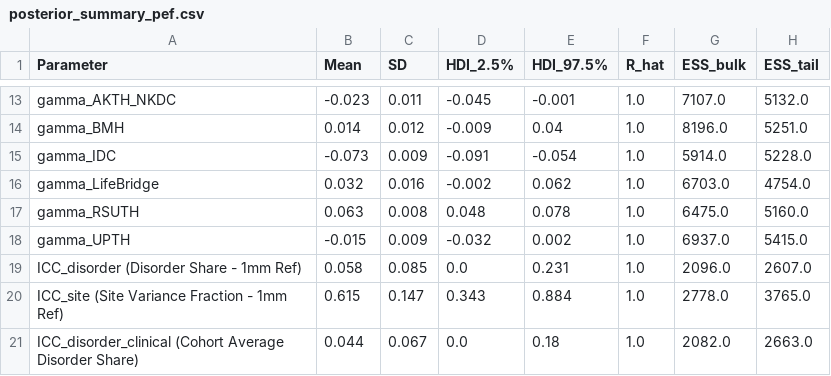
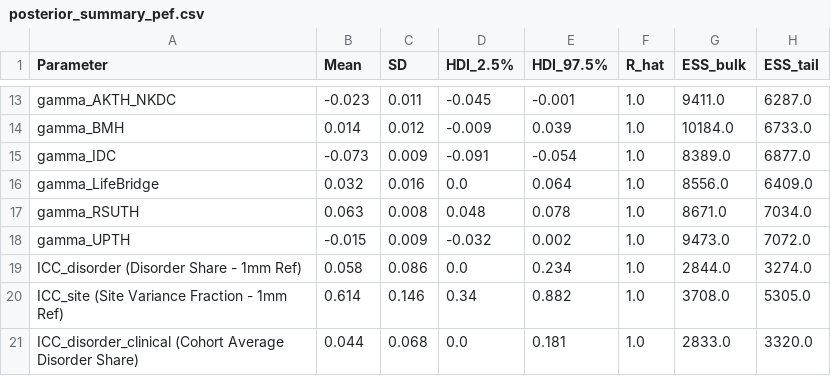
Before and after one commit to filimapatrick/Bayesian_Hierarchical_Modeling_of_Brain_Morphometry, a CSV file: results/tables/posterior_summary_pef.csv, drawn as a sheet; only a part is shown, gaps mark what is left out; the diff covers the shown part only; the diff names each change by its address in the sheet, - before the commit and + after, or states it on an @@ line.

```diff
--- a/results/tables/posterior_summary_pef.csv
+++ b/results/tables/posterior_summary_pef.csv
-G13 (ESS_bulk): 7107.0
+G13 (ESS_bulk): 9411.0
-H13 (ESS_tail): 5132.0
+H13 (ESS_tail): 6287.0
-E14 (HDI_97.5%): 0.04
+E14 (HDI_97.5%): 0.039
-G14 (ESS_bulk): 8196.0
+G14 (ESS_bulk): 10184.0
-H14 (ESS_tail): 5251.0
+H14 (ESS_tail): 6733.0
-G15 (ESS_bulk): 5914.0
+G15 (ESS_bulk): 8389.0
-H15 (ESS_tail): 5228.0
+H15 (ESS_tail): 6877.0
-D16 (HDI_2.5%): -0.002
+D16 (HDI_2.5%): 0.0
-E16 (HDI_97.5%): 0.062
+E16 (HDI_97.5%): 0.064
-G16 (ESS_bulk): 6703.0
+G16 (ESS_bulk): 8556.0
-H16 (ESS_tail): 4754.0
+H16 (ESS_tail): 6409.0
-G17 (ESS_bulk): 6475.0
+G17 (ESS_bulk): 8671.0
-H17 (ESS_tail): 5160.0
+H17 (ESS_tail): 7034.0
-G18 (ESS_bulk): 6937.0
+G18 (ESS_bulk): 9473.0
-H18 (ESS_tail): 5415.0
+H18 (ESS_tail): 7072.0
-C19 (SD): 0.085
+C19 (SD): 0.086
-E19 (HDI_97.5%): 0.231
+E19 (HDI_97.5%): 0.234
-G19 (ESS_bulk): 2096.0
+G19 (ESS_bulk): 2844.0
-H19 (ESS_tail): 2607.0
+H19 (ESS_tail): 3274.0
-B20 (Mean): 0.615
+B20 (Mean): 0.614
-C20 (SD): 0.147
+C20 (SD): 0.146
-D20 (HDI_2.5%): 0.343
+D20 (HDI_2.5%): 0.34
-E20 (HDI_97.5%): 0.884
+E20 (HDI_97.5%): 0.882
-G20 (ESS_bulk): 2778.0
+G20 (ESS_bulk): 3708.0
-H20 (ESS_tail): 3765.0
+H20 (ESS_tail): 5305.0
-C21 (SD): 0.067
+C21 (SD): 0.068
-E21 (HDI_97.5%): 0.18
+E21 (HDI_97.5%): 0.181
-G21 (ESS_bulk): 2082.0
+G21 (ESS_bulk): 2833.0
-H21 (ESS_tail): 2663.0
+H21 (ESS_tail): 3320.0
```
Also changed, not shown: 37 edited cells elsewhere in this file, results/tables/experiment1_degradation_summary.csv, results/tables/experiment1_synthetic_degradation.csv, 13 other files.
